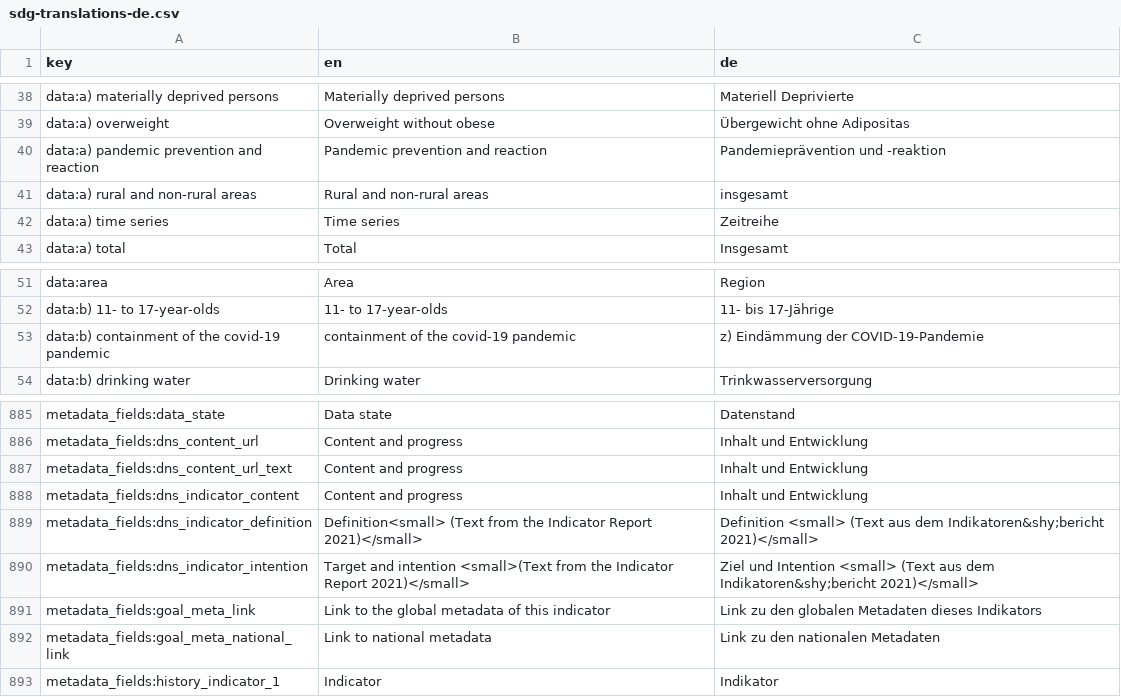
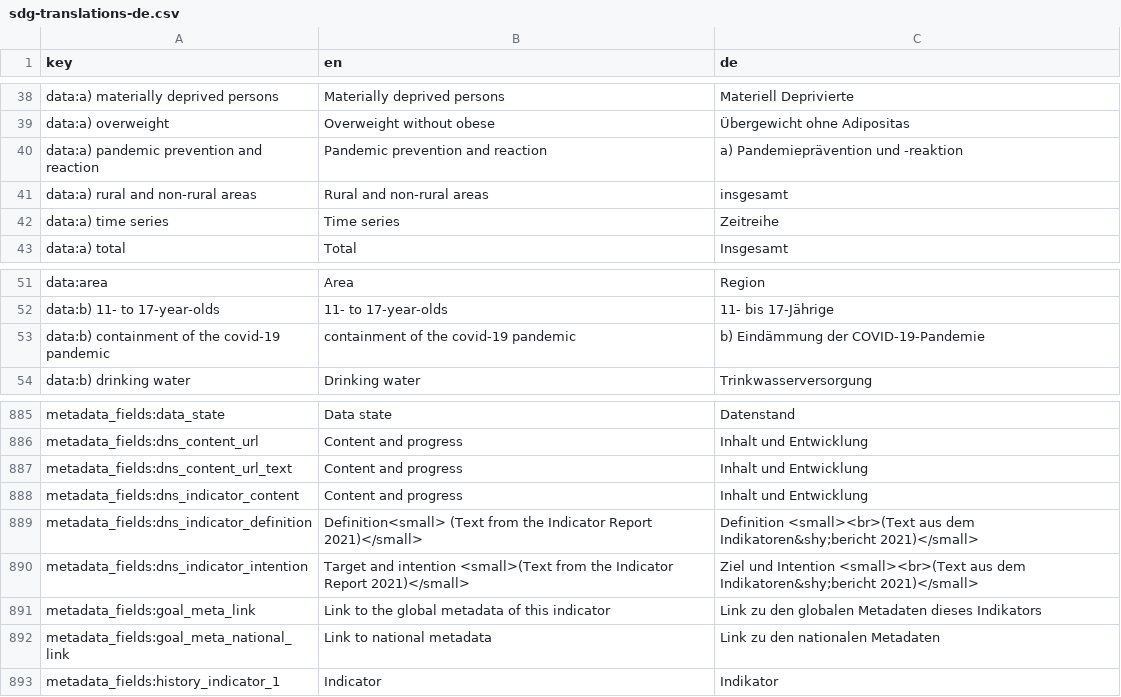
Before and after one commit to DnsUpgradeEnvironment/sdg-translations, a CSV file: sdg-translations-de.csv, drawn as a sheet; only a part is shown, gaps mark what is left out.

```diff
--- a/sdg-translations-de.csv
+++ b/sdg-translations-de.csv
@@ -39,3 +39,3 @@ data:a) materially deprived persons,Materially deprived persons,Materiell Depriv
 data:a) overweight,Overweight without obese,Übergewicht ohne Adipositas
-data:a) pandemic prevention and reaction,Pandemic prevention and reaction,Pandemieprävention und -reaktion
+data:a) pandemic prevention and reaction,Pandemic prevention and reaction,a) Pandemieprävention und -reaktion
 data:a) rural and non-rural areas,Rural and non-rural areas,insgesamt
@@ -52,3 +52,3 @@ data:area,Area,Region
 data:b) 11- to 17-year-olds,11- to 17-year-olds,11- bis 17-Jährige
-data:b) containment of the covid-19 pandemic,containment of the covid-19 pandemic,z) Eindämmung der COVID-19-Pandemie
+data:b) containment of the covid-19 pandemic,containment of the covid-19 pandemic,b) Eindämmung der COVID-19-Pandemie
 data:b) drinking water,Drinking water,Trinkwasserversorgung
@@ -888,4 +888,4 @@ metadata_fields:dns_content_url_text,Content and progress,Inhalt und Entwicklung
 metadata_fields:dns_indicator_content,Content and progress,Inhalt und Entwicklung
-metadata_fields:dns_indicator_definition,Definition<small> (Text from the Indicator Report 2021)</small>,Definition <small> (Text aus dem Indikatoren&shy;bericht 2021)</small>
-metadata_fields:dns_indicator_intention,Target and intention <small>(Text from the Indicator Report 2021)</small>,Ziel und Intention <small> (Text aus dem Indikatoren&shy;bericht 2021)</small>
+metadata_fields:dns_indicator_definition,Definition<small> (Text from the Indicator Report 2021)</small>,Definition <small><br>(Text aus dem Indikatoren&shy;bericht 2021)</small>
+metadata_fields:dns_indicator_intention,Target and intention <small>(Text from the Indicator Report 2021)</small>,Ziel und Intention <small><br>(Text aus dem Indikatoren&shy;bericht 2021)</small>
 metadata_fields:goal_meta_link,Link to the global metadata of this indicator,Link zu den globalen Metadaten dieses Indikators
```
Also changed, not shown: 1 other file.
